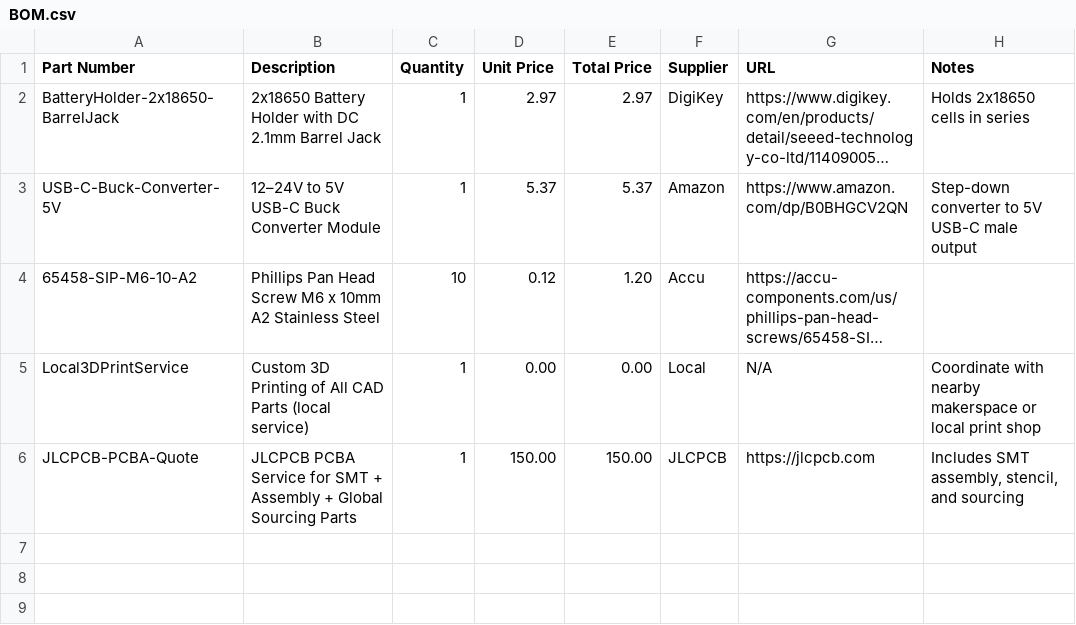
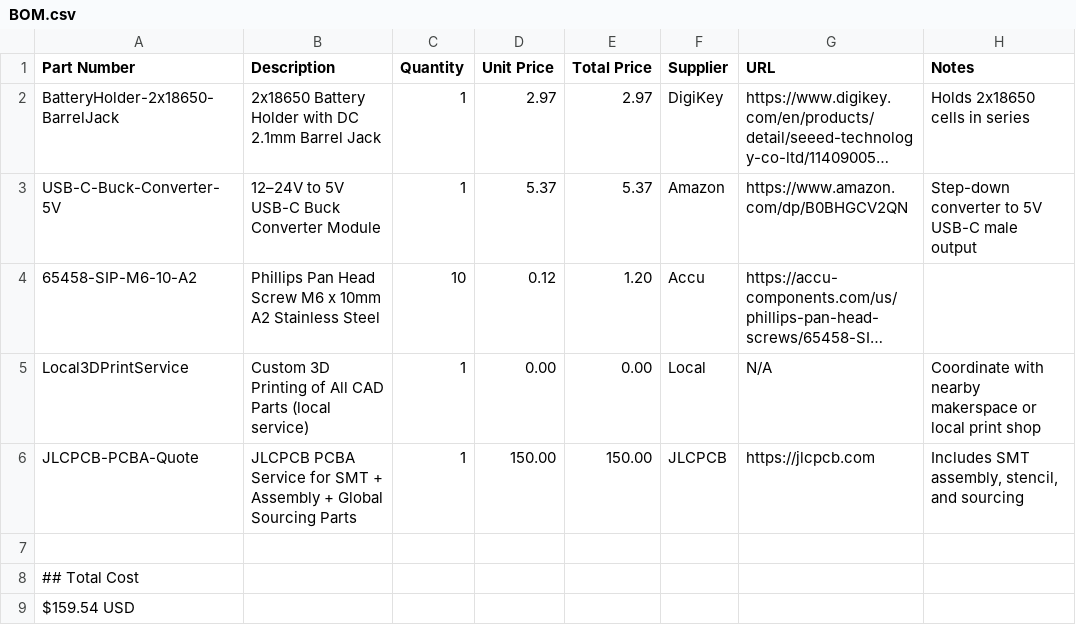
Before and after one commit to SamhithPola2025/Skater5D, a CSV file: BOM.csv, drawn as a sheet; long unchanged cells end in ….

Commit message:
Update BOM.csv

```diff
--- a/BOM.csv
+++ b/BOM.csv
@@ -6 +6,4 @@ Local3DPrintService,"Custom 3D Printing of All CAD Parts (local service)",1,0.00
 JLCPCB-PCBA-Quote,"JLCPCB PCBA Service for SMT + Assembly + Global Sourcing Parts",1,150.00,150.00,JLCPCB,https://jlcpcb.com,"Includes SMT assembly, stencil, and sourcing"
+
+## Total Cost
+$159.54 USD
```
